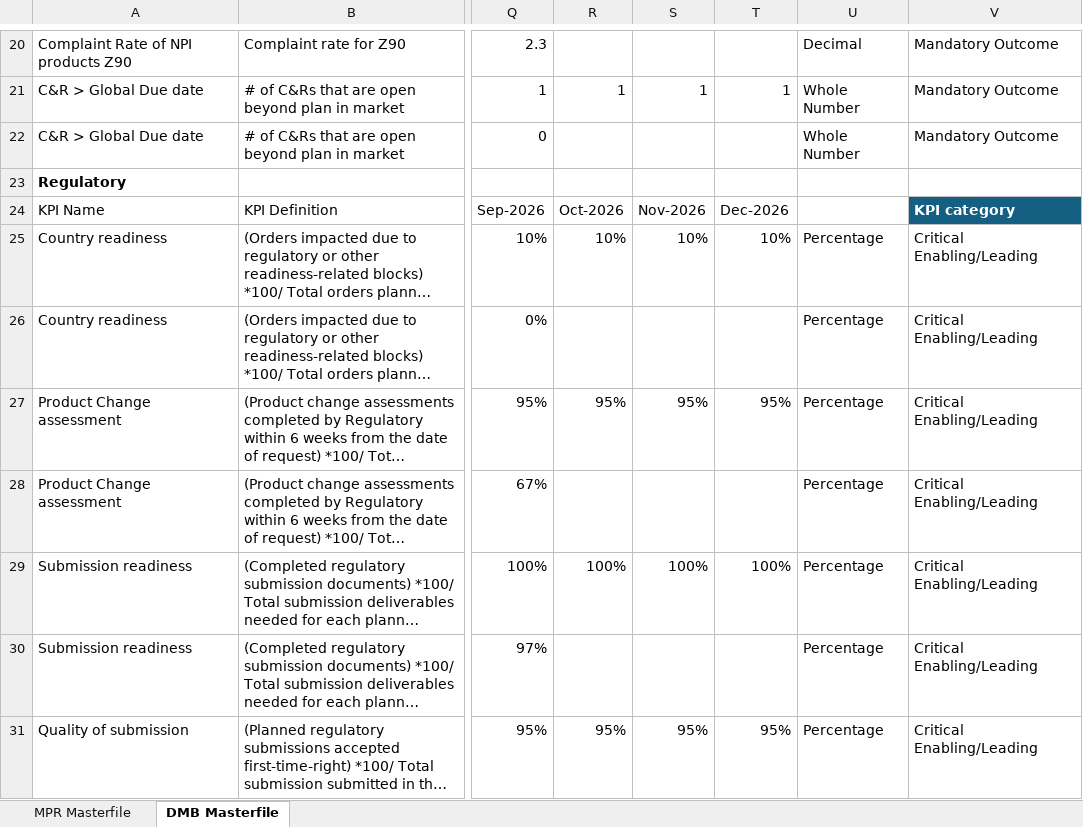
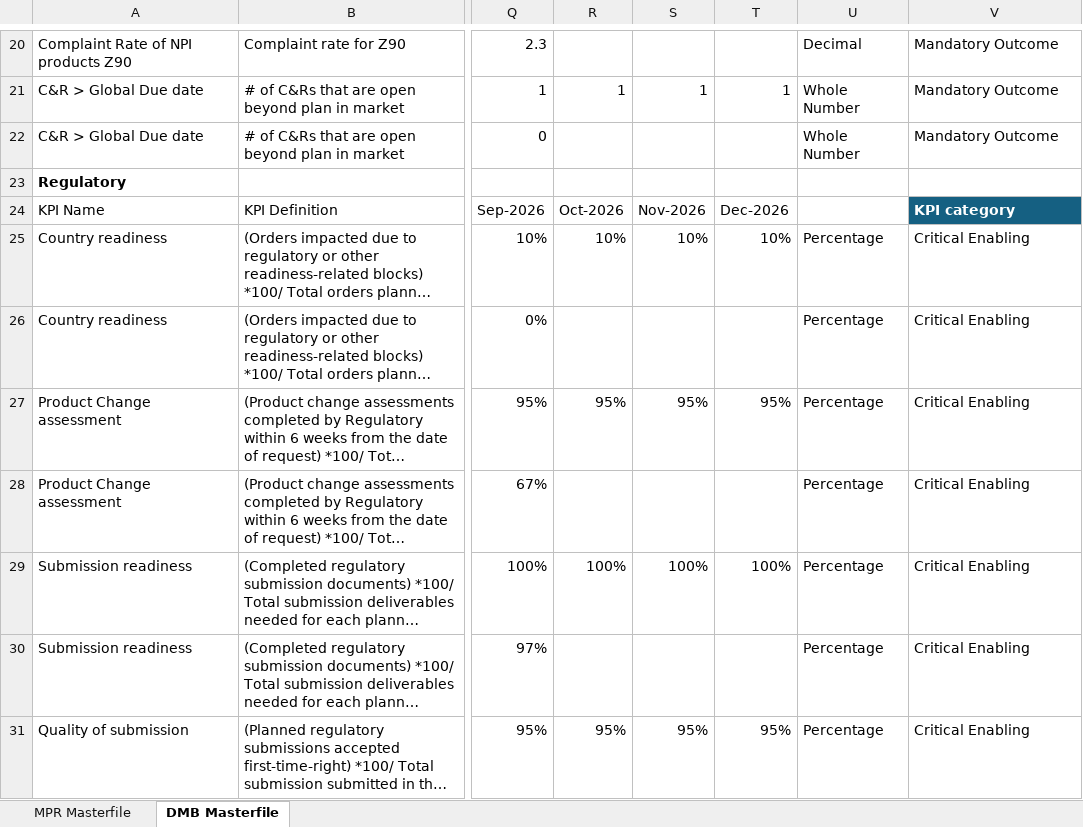
Before and after one commit to pratibha131/DMB-Dashboard, an Excel workbook: data/Masterfile_DMB_Dashboard.xlsx, sheet DMB Masterfile, drawn as a sheet; only a part is shown, gaps mark what is left out; long unchanged cells end in …; values as stored, in another font and other column widths than the file's, no borders; table styles not drawn; the diff covers the shown part only; the diff names each change by its address in the sheet, - before the commit and + after, or states it on an @@ line.

Commit message:
Auto-sync Masterfile_DMB_Dashboard.xlsx from SharePoint via live sync

```diff
--- a/data/Masterfile_DMB_Dashboard.xlsx (sheet DMB Masterfile)
+++ b/data/Masterfile_DMB_Dashboard.xlsx (sheet DMB Masterfile)
-V25:V31: Critical Enabling/Leading
+V25:V31: Critical Enabling
```
Also changed, not shown: 160 edited cells elsewhere in this sheet, sheet MPR Masterfile, hidden cells.
